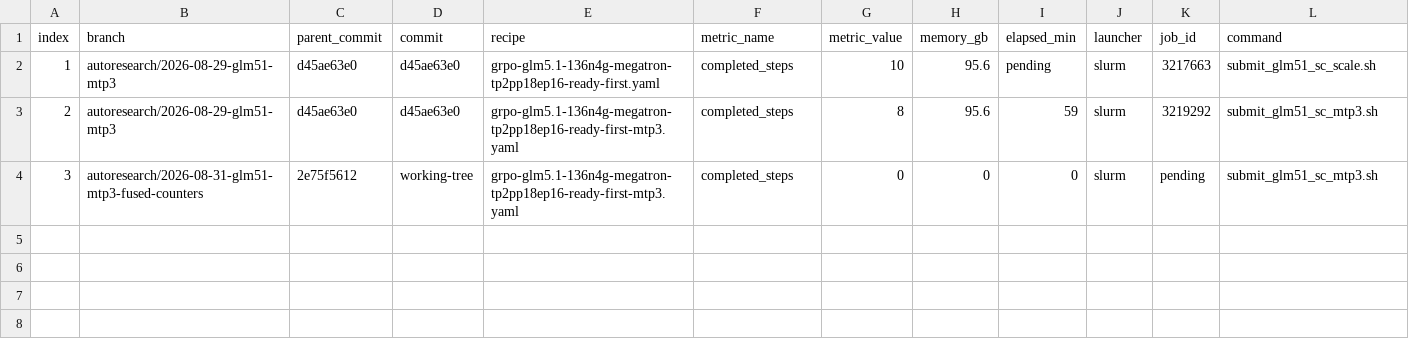
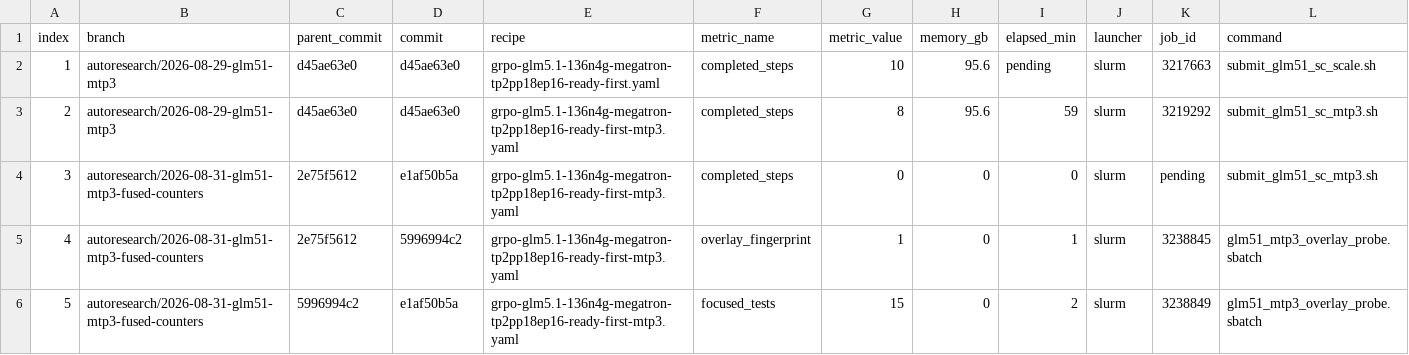
Before and after one commit to Alvorecer721/Nemo-RL, a TSV file: session/20260831_023449/experiments.tsv, drawn as a sheet; only a part is shown; rows hold the shown columns only; the diff names each change by its address in the sheet, - before the commit and + after, or states it on an @@ line.

Commit message:
docs(session): record MTP3 overlay certification
Signed-off-by: Alvorecer721 <yixuan.xu@ai.ethz.ch>

```diff
--- a/session/20260831_023449/experiments.tsv
+++ b/session/20260831_023449/experiments.tsv
-D4 (commit): working-tree
+D4 (commit): e1af50b5a
+row 5: 4 | autoresearch/2026-08-31-glm51-mtp3-fused-counters | 2e75f5612 | 5996994c2 | grpo-glm5.1-136n4g-megatron-tp2pp18ep16-ready-first-mtp3.yaml | overlay_fingerprint | 1 | 0 | 1 | slurm | 3238845 | glm51_mtp3_overlay_probe.sbatch
+row 6: 5 | autoresearch/2026-08-31-glm51-mtp3-fused-counters | 5996994c2 | e1af50b5a | grpo-glm5.1-136n4g-megatron-tp2pp18ep16-ready-first-mtp3.yaml | focused_tests | 15 | 0 | 2 | slurm | 3238849 | glm51_mtp3_overlay_probe.sbatch
```
Also changed, not shown: 3 other files.
